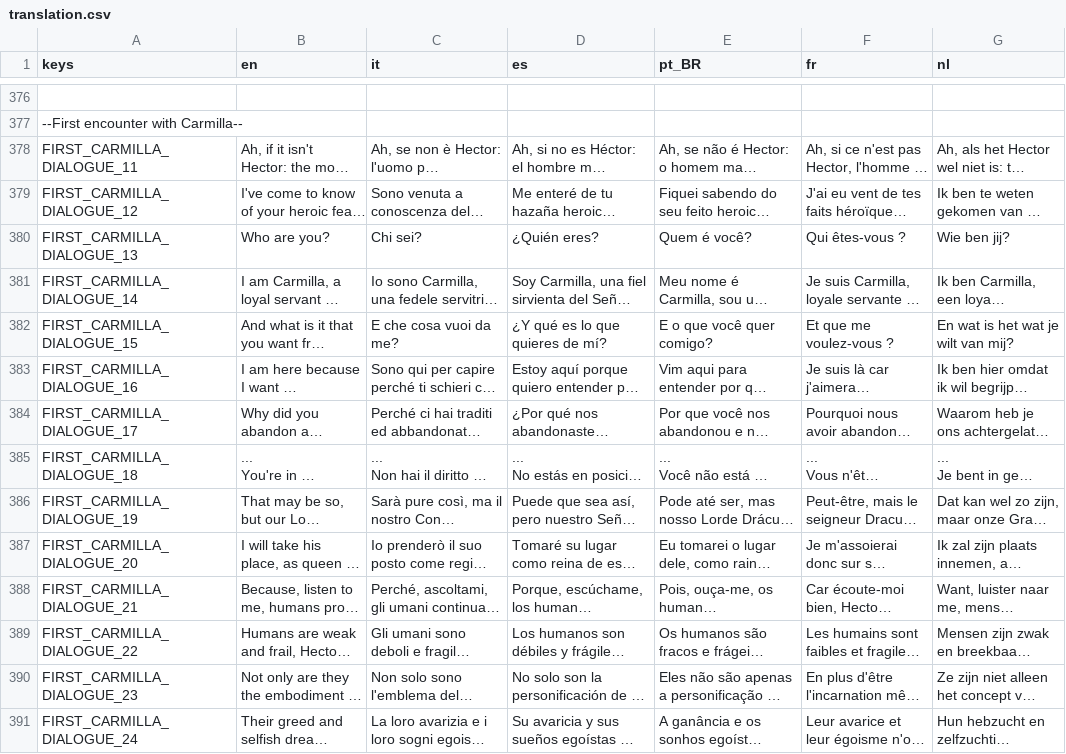
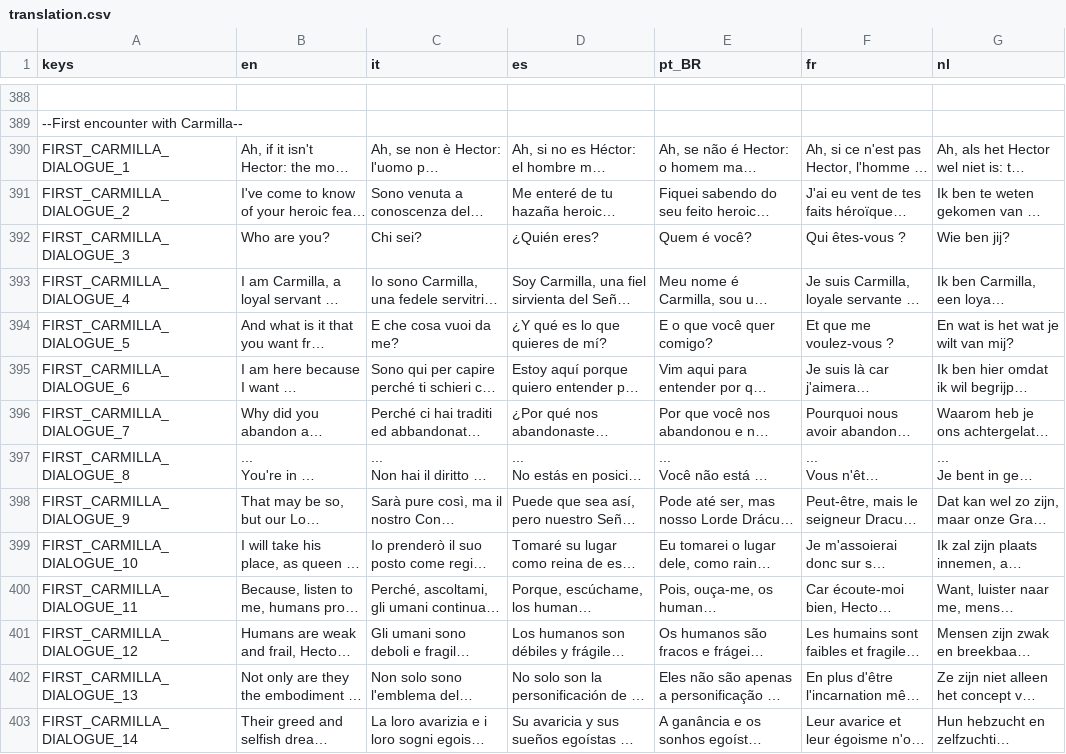
Before and after one commit to GianImpr/Castlevania-Remnants-of-Darkness, a CSV file: translation.csv, drawn as a sheet; only a part is shown, gaps mark what is left out; long unchanged cells end in …; addresses are those after the commit; the diff covers the shown part only; the diff names each change by its address in the sheet, - before the commit and + after, or states it on an @@ line.

Commit message:
Updated translation.

```diff
--- a/translation.csv
+++ b/translation.csv
-A390 (keys): FIRST_CARMILLA_DIALOGUE_11
+A390 (keys): FIRST_CARMILLA_DIALOGUE_1
-A391 (keys): FIRST_CARMILLA_DIALOGUE_12
+A391 (keys): FIRST_CARMILLA_DIALOGUE_2
-A392 (keys): FIRST_CARMILLA_DIALOGUE_13
+A392 (keys): FIRST_CARMILLA_DIALOGUE_3
-A393 (keys): FIRST_CARMILLA_DIALOGUE_14
+A393 (keys): FIRST_CARMILLA_DIALOGUE_4
-A394 (keys): FIRST_CARMILLA_DIALOGUE_15
+A394 (keys): FIRST_CARMILLA_DIALOGUE_5
-A395 (keys): FIRST_CARMILLA_DIALOGUE_16
+A395 (keys): FIRST_CARMILLA_DIALOGUE_6
-A396 (keys): FIRST_CARMILLA_DIALOGUE_17
+A396 (keys): FIRST_CARMILLA_DIALOGUE_7
-A397 (keys): FIRST_CARMILLA_DIALOGUE_18
+A397 (keys): FIRST_CARMILLA_DIALOGUE_8
-A398 (keys): FIRST_CARMILLA_DIALOGUE_19
+A398 (keys): FIRST_CARMILLA_DIALOGUE_9
-A399 (keys): FIRST_CARMILLA_DIALOGUE_20
+A399 (keys): FIRST_CARMILLA_DIALOGUE_10
-A400 (keys): FIRST_CARMILLA_DIALOGUE_21
+A400 (keys): FIRST_CARMILLA_DIALOGUE_11
-A401 (keys): FIRST_CARMILLA_DIALOGUE_22
+A401 (keys): FIRST_CARMILLA_DIALOGUE_12
-A402 (keys): FIRST_CARMILLA_DIALOGUE_23
+A402 (keys): FIRST_CARMILLA_DIALOGUE_13
-A403 (keys): FIRST_CARMILLA_DIALOGUE_24
+A403 (keys): FIRST_CARMILLA_DIALOGUE_14
```
Also changed, not shown: 12 added rows and 36 edited cells elsewhere in this file, 22 other files.
